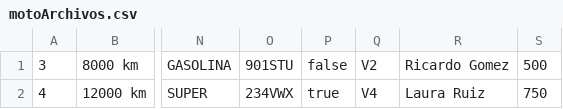
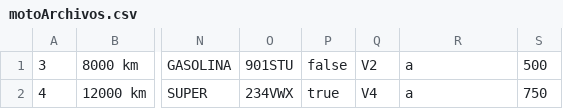
Before and after one commit to AndresSalazar19/ED_P1_Grupo09, a CSV file: ED_P1_Grupo09/src/main/java/archivos/motoArchivos.csv, drawn as a sheet; only a part is shown, gaps mark what is left out; the diff names each change by its address in the sheet, - before the commit and + after, or states it on an @@ line.

```diff
--- a/ED_P1_Grupo09/src/main/java/archivos/motoArchivos.csv
+++ b/ED_P1_Grupo09/src/main/java/archivos/motoArchivos.csv
-R1: Ricardo Gomez
+R1: a
-R2: Laura Ruiz
+R2: a
```
Also changed, not shown: ED_P1_Grupo09/src/main/java/archivos/aereoArchivos.csv, ED_P1_Grupo09/src/main/java/archivos/carroArchivos.csv, 14 other files.
